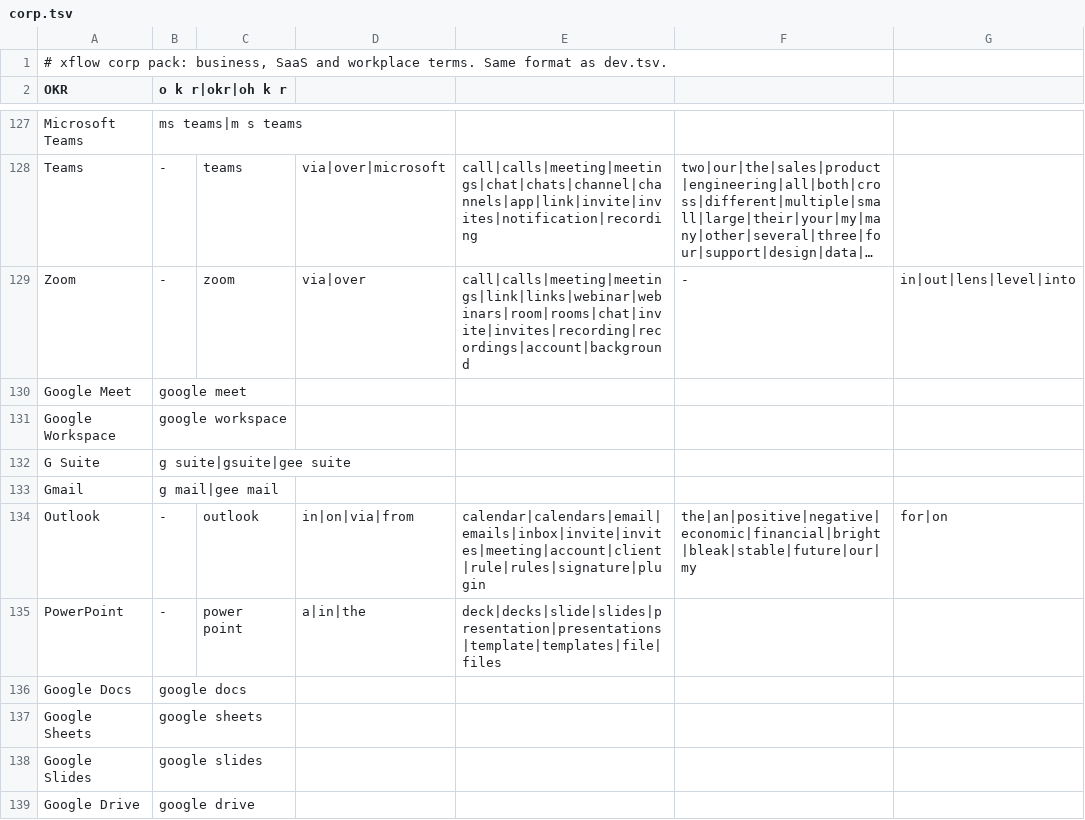
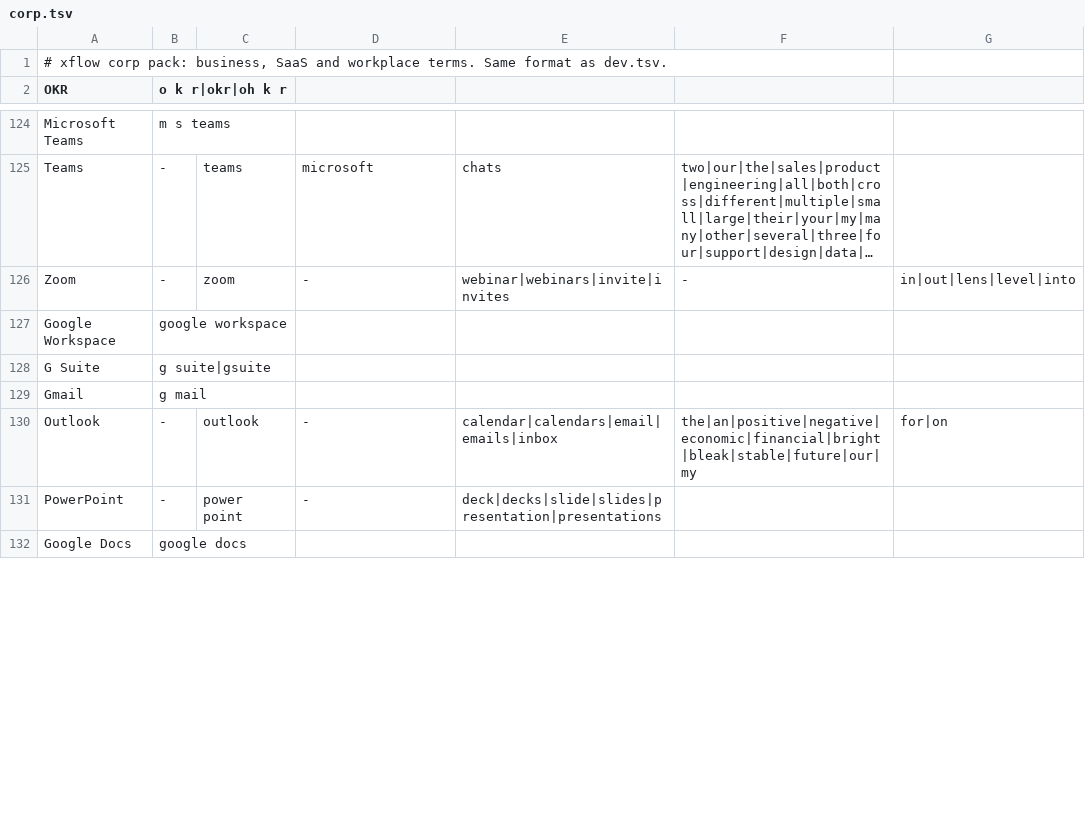
Before and after one commit to itsmrad/xflow, a TSV file: apps/cli/crates/xflow-core/src/vocab/corp.tsv, drawn as a sheet; only a part is shown, gaps mark what is left out; long unchanged cells end in …; removed rows and columns are numbered as before the commit, all else as after; the diff covers the shown part only; the diff names each change by its address in the sheet, - before the commit and + after, or states it on an @@ line.

Commit message:
fix(core): never rewrite ordinary English with vocab packs
Review of #113 found default packs rewriting ordinary prose ("no sequel"
-> NoSQL, "kegel exercises" -> Kaggle, "with express delivery" ->
Express). Fix the rules, not rows:

- A safe form must contain a word that is not English or a name. The
  test checks every form, including multiword ones, against SCOWL plus
  the system word and proper-name lists (required on macOS) and a short
  list of review findings. 537 ordinary forms were removed, 20 moved
  behind cues.
- Cues must be specific: the test rejects cues made only of generic
  words (prepositions, common verbs, nouns like data, call, function).
  Remaining cues were pruned by hand where the pair is still English
  ("ruby gem", "celery flower", "teams channel"); spreadsheet functions
  that are common words are gone.
- A cued form changes only lowercase input: "SWIFT code" and "Swift
  code" keep the case speech-to-text chose.
- Forms may not add or drop a plural ("monorepos" -> "monorepo").
- App matching uses explicit ids: Linux code/code-oss/codium now enable
  dev; Calculator no longer enables sheet.
- The review's 315 sentences are a permanent test across all 16 pack
  combinations and five app contexts.

Packs: dev 626, corp 221, sheet 112, finance 275 rows (43.5 KB).

```diff
--- a/apps/cli/crates/xflow-core/src/vocab/corp.tsv
+++ b/apps/cli/crates/xflow-core/src/vocab/corp.tsv
-B124 (o k r|okr|oh k r): ms teams|m s teams
+B124 (o k r|okr|oh k r): m s teams
-D125: via|over|microsoft
+D125: microsoft
-E125: call|calls|meeting|meetings|chat|chats|channel|channels|app|link|invite|invites|notification|recording
+E125: chats
-D126: via|over
+D126: -
-E126: call|calls|meeting|meetings|link|links|webinar|webinars|room|rooms|chat|invite|invites|recording|recordings|account|background
+E126: webinar|webinars|invite|invites
-row 130: Google Meet | google meet
-B128 (o k r|okr|oh k r): g suite|gsuite|gee suite
+B128 (o k r|okr|oh k r): g suite|gsuite
-B129 (o k r|okr|oh k r): g mail|gee mail
+B129 (o k r|okr|oh k r): g mail
-D130: in|on|via|from
+D130: -
-E130: calendar|calendars|email|emails|inbox|invite|invites|meeting|account|client|rule|rules|signature|plugin
+E130: calendar|calendars|email|emails|inbox
-D131: a|in|the
+D131: -
-E131: deck|decks|slide|slides|presentation|presentations|template|templates|file|files
+E131: deck|decks|slide|slides|presentation|presentations
-row 137: Google Sheets | google sheets
-row 138: Google Slides | google slides
-row 139: Google Drive | google drive
```
Also changed, not shown: 14 removed rows and 125 edited cells elsewhere in this file, apps/cli/crates/xflow-core/src/vocab/finance.tsv, apps/cli/crates/xflow-core/src/vocab/sheet.tsv, 9 other files.
